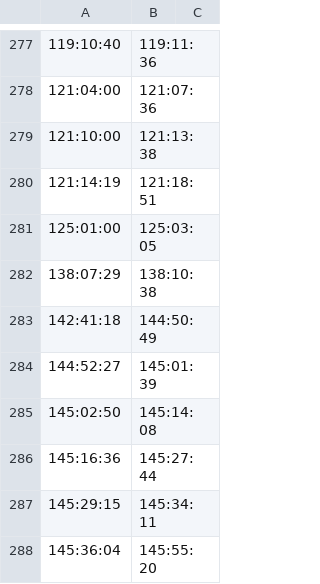
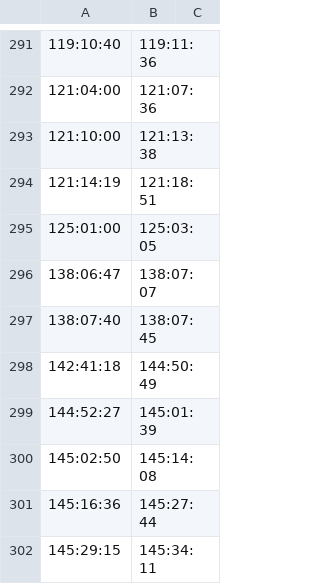
Before and after one commit to bfeist/Apollo_13, a CSV file: _website/_webroot/13/indexes/videoSegmentData.csv, drawn as a sheet; only a part is shown, gaps mark what is left out; the shorter side is filled out with more unchanged rows; the diff covers the shown part only.

```diff
--- a/_website/_webroot/13/indexes/videoSegmentData.csv
+++ b/_website/_webroot/13/indexes/videoSegmentData.csv
@@ -281,3 +295,4 @@
 125:01:00|125:03:05|
-138:07:29|138:10:38|
+138:06:47|138:07:07|
+138:07:40|138:07:45|
 142:41:18|144:50:49|
```
Also changed, not shown: 15 added rows, 1 removed row and 3 edited cells elsewhere in this file, _website/_webroot/13/MOCRviz/data/tape_ranges.csv, 5 other files.
